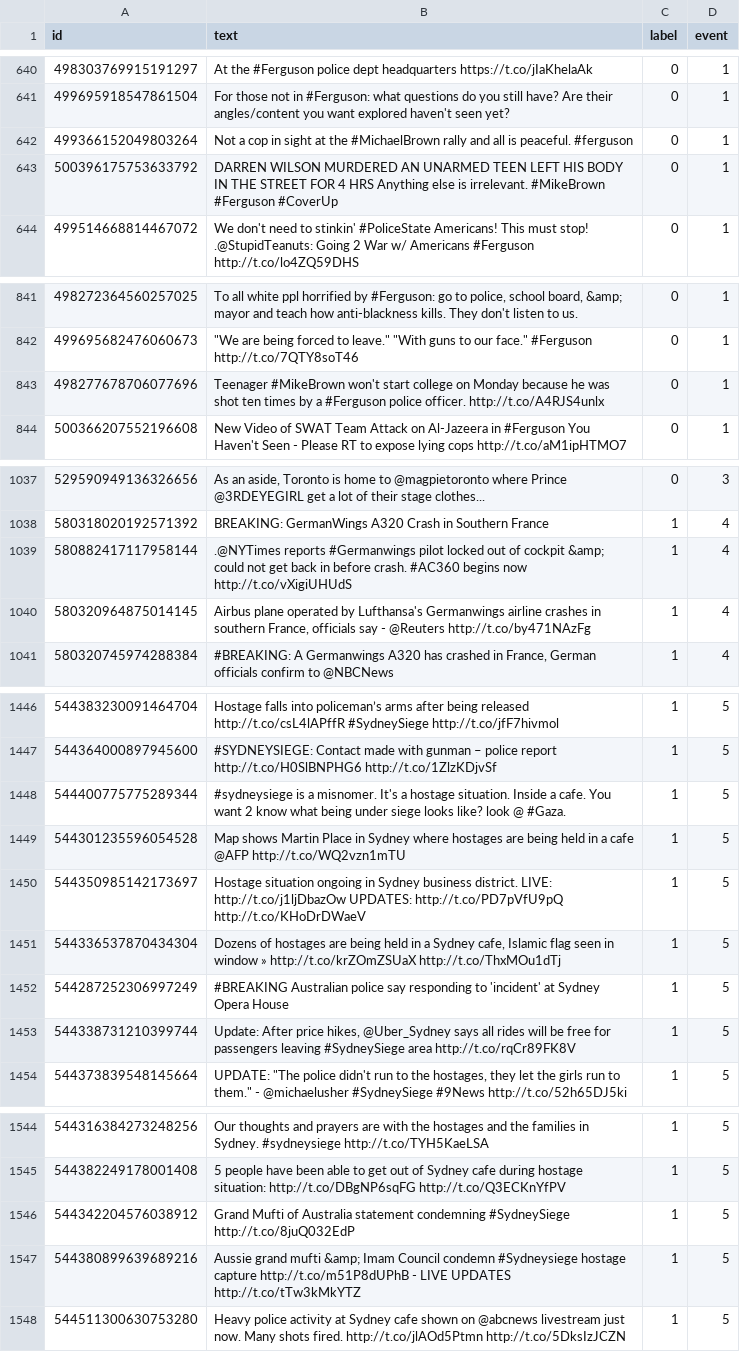
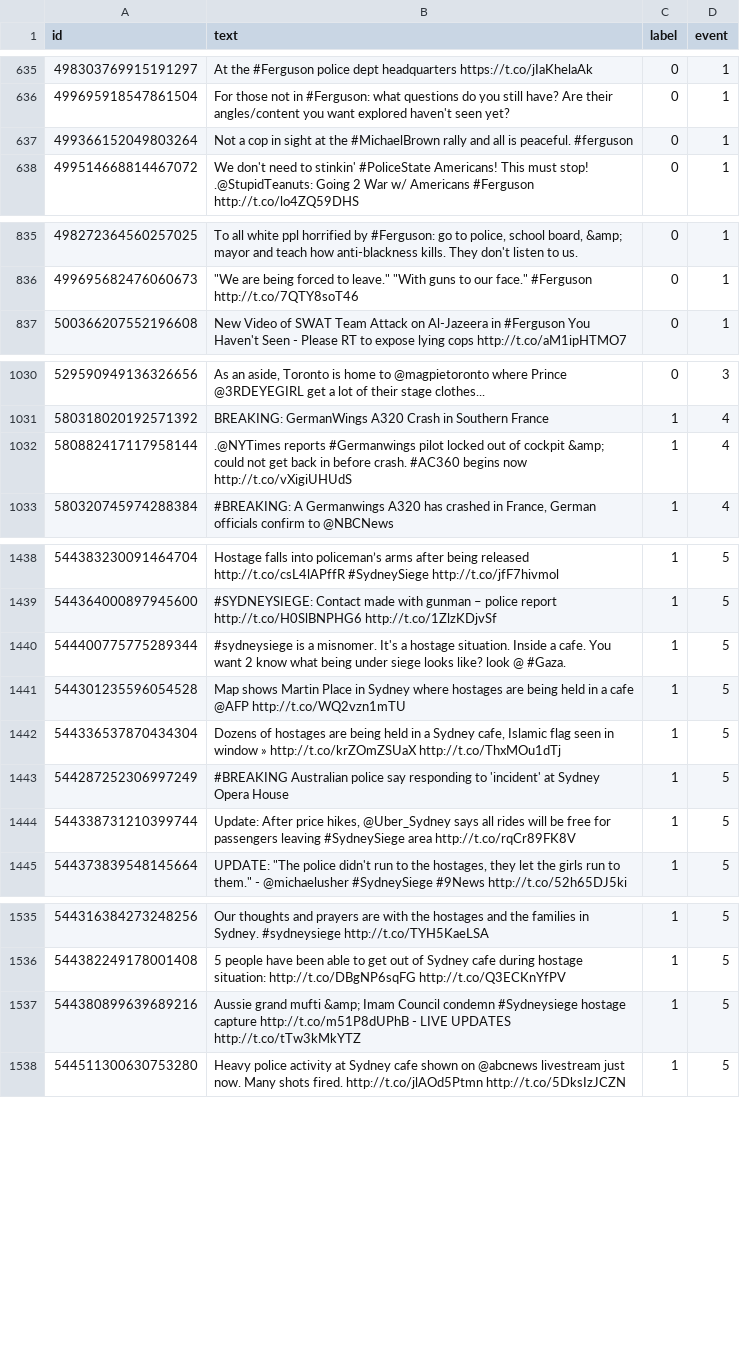
Before and after one commit to EricQian06/Rumor-detection, a CSV file: train.csv, drawn as a sheet; only a part is shown, gaps mark what is left out; the diff covers the shown part only; the diff names each change by its address in the sheet, - before the commit and + after, or states it on an @@ line.

```diff
--- a/train.csv
+++ b/train.csv
-row 643: 500396175753633792 | DARREN WILSON MURDERED AN UNARMED TEEN LEFT HIS BODY IN THE STREET FOR 4 HRS Anything else is irrelevant. #MikeBrown #Ferguson #CoverUp | 0 | 1
-row 843: 498277678706077696 | Teenager #MikeBrown won't start college on Monday because he was shot ten times by a #Ferguson police officer. http://t.co/A4RJS4unlx | 0 | 1
-row 1040: 580320964875014145 | Airbus plane operated by Lufthansa's Germanwings airline crashes in southern France, officials say - @Reuters http://t.co/by471NAzFg | 1 | 4
-row 1450: 544350985142173697 | Hostage situation ongoing in Sydney business district. LIVE: http://t.co/j1ljDbazOw UPDATES: http://t.co/PD7pVfU9pQ http://t.co/KHoDrDWaeV | 1 | 5
-row 1546: 544342204576038912 | Grand Mufti of Australia statement condemning #SydneySiege http://t.co/8juQ032EdP | 1 | 5
```
Also changed, not shown: 7 removed rows and 1 edited cell elsewhere in this file.
